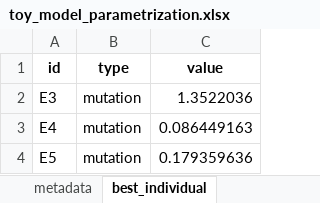
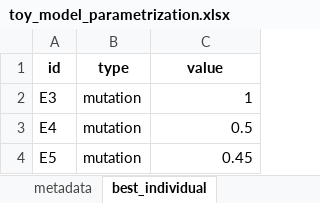
Before and after one commit to iAMB-RWTH-Aachen/PAMparametrizer, an Excel workbook: Scripts/Testing/Genetic_algorithm_tests/Results/toy_model_parametrization.xlsx, sheet best_individual, drawn as a sheet; values as stored, in another font and other column widths than the file's, no borders; the diff names each change by its address in the sheet, - before the commit and + after, or states it on an @@ line.

```diff
--- a/Scripts/Testing/Genetic_algorithm_tests/Results/toy_model_parametrization.xlsx (sheet best_individual)
+++ b/Scripts/Testing/Genetic_algorithm_tests/Results/toy_model_parametrization.xlsx (sheet best_individual)
-C2 (value): 1.3522036
+C2 (value): 1
-C3 (value): 0.086449163
+C3 (value): 0.5
-C4 (value): 0.179359636
+C4 (value): 0.45
```
Also changed, not shown: sheet final_population, sheet metadata, 18 other files.
